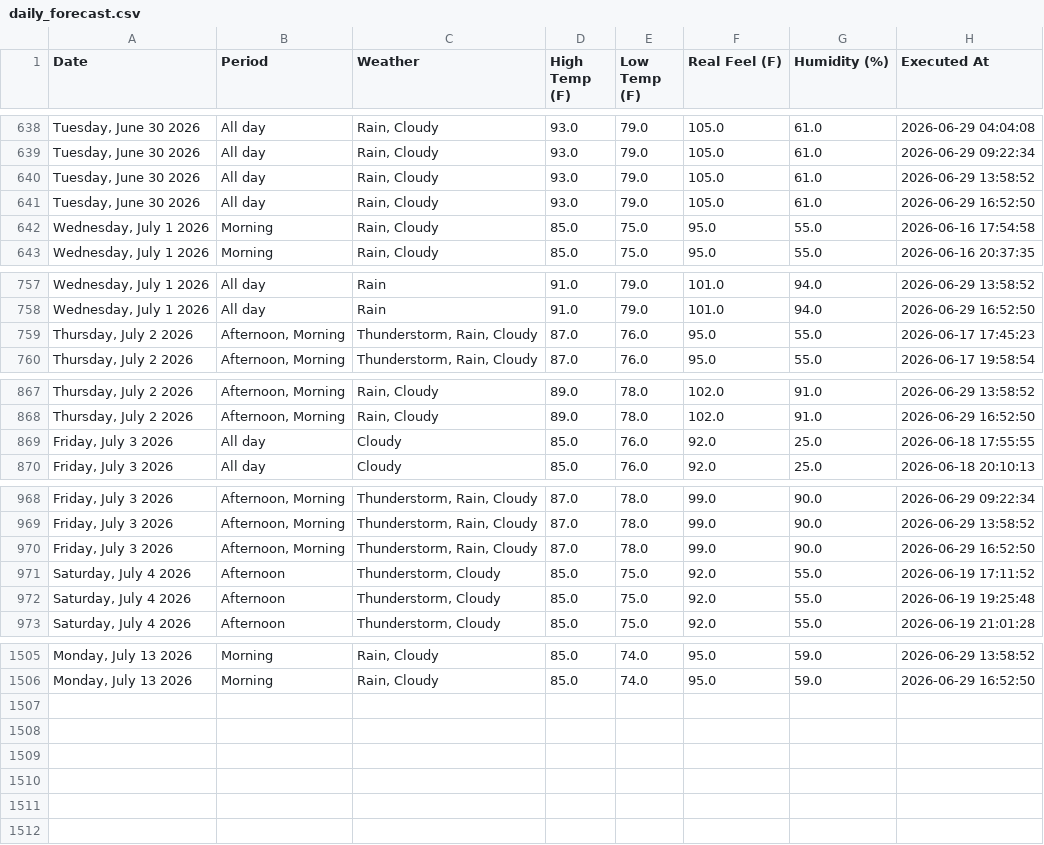
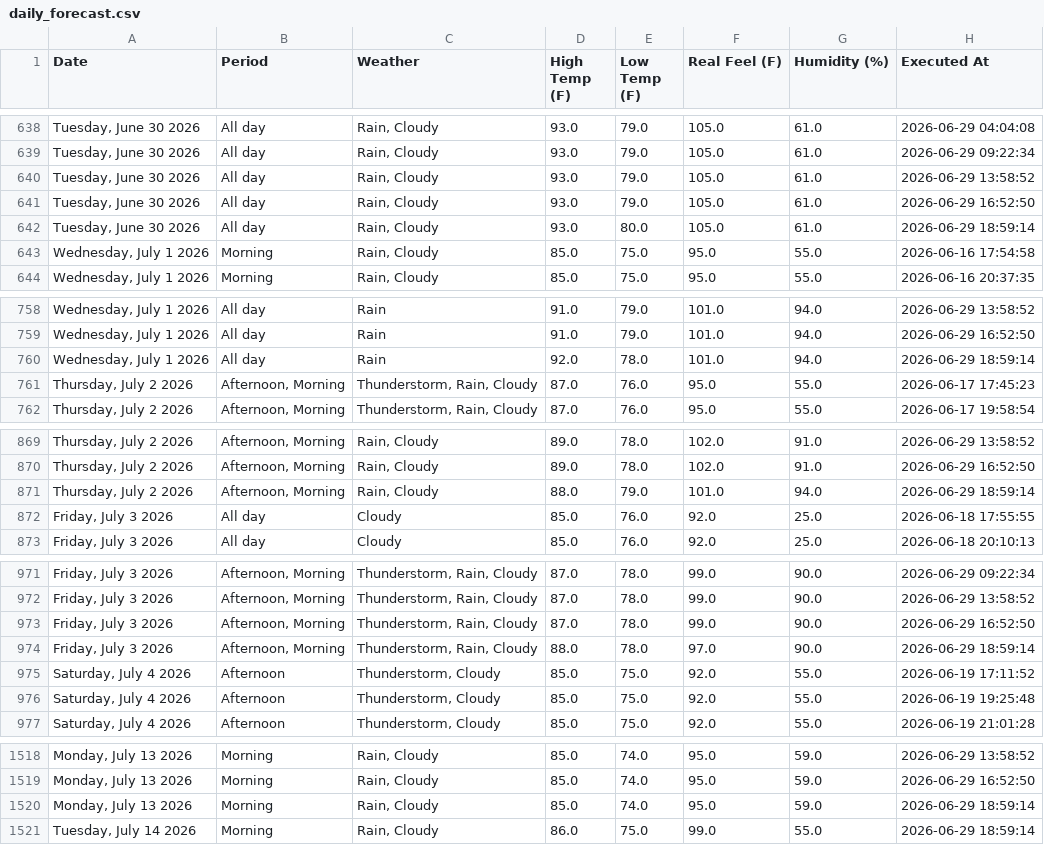
Before and after one commit to pthphien/accuweather, a CSV file: data/daily_forecast.csv, drawn as a sheet; only a part is shown, gaps mark what is left out; the diff covers the shown part only.

```diff
--- a/data/daily_forecast.csv
+++ b/data/daily_forecast.csv
@@ -641,2 +641,3 @@ Date,Period,Weather,High Temp (F),Low Temp (F),Real Feel (F),Humidity (%),Execut
 "Tuesday, June 30 2026",All day,"Rain, Cloudy",93.0,79.0,105.0,61.0,2026-06-29 16:52:50
+"Tuesday, June 30 2026",All day,"Rain, Cloudy",93.0,80.0,105.0,61.0,2026-06-29 18:59:14
 "Wednesday, July 1 2026",Morning,"Rain, Cloudy",85.0,75.0,95.0,55.0,2026-06-16 17:54:58
@@ -758,2 +759,3 @@ Date,Period,Weather,High Temp (F),Low Temp (F),Real Feel (F),Humidity (%),Execut
 "Wednesday, July 1 2026",All day,Rain,91.0,79.0,101.0,94.0,2026-06-29 16:52:50
+"Wednesday, July 1 2026",All day,Rain,92.0,78.0,101.0,94.0,2026-06-29 18:59:14
 "Thursday, July 2 2026","Afternoon, Morning","Thunderstorm, Rain, Cloudy",87.0,76.0,95.0,55.0,2026-06-17 17:45:23
@@ -868,2 +870,3 @@ Date,Period,Weather,High Temp (F),Low Temp (F),Real Feel (F),Humidity (%),Execut
 "Thursday, July 2 2026","Afternoon, Morning","Rain, Cloudy",89.0,78.0,102.0,91.0,2026-06-29 16:52:50
+"Thursday, July 2 2026","Afternoon, Morning","Rain, Cloudy",88.0,79.0,101.0,94.0,2026-06-29 18:59:14
 "Friday, July 3 2026",All day,Cloudy,85.0,76.0,92.0,25.0,2026-06-18 17:55:55
@@ -970,2 +973,3 @@ Date,Period,Weather,High Temp (F),Low Temp (F),Real Feel (F),Humidity (%),Execut
 "Friday, July 3 2026","Afternoon, Morning","Thunderstorm, Rain, Cloudy",87.0,78.0,99.0,90.0,2026-06-29 16:52:50
+"Friday, July 3 2026","Afternoon, Morning","Thunderstorm, Rain, Cloudy",88.0,78.0,97.0,90.0,2026-06-29 18:59:14
 "Saturday, July 4 2026",Afternoon,"Thunderstorm, Cloudy",85.0,75.0,92.0,55.0,2026-06-19 17:11:52
@@ -1506 +1519,3 @@ Date,Period,Weather,High Temp (F),Low Temp (F),Real Feel (F),Humidity (%),Execut
 "Monday, July 13 2026",Morning,"Rain, Cloudy",85.0,74.0,95.0,59.0,2026-06-29 16:52:50
+"Monday, July 13 2026",Morning,"Rain, Cloudy",85.0,74.0,95.0,59.0,2026-06-29 18:59:14
+"Tuesday, July 14 2026",Morning,"Rain, Cloudy",86.0,75.0,99.0,55.0,2026-06-29 18:59:14
```
Also changed, not shown: 9 added rows elsewhere in this file, 3 other files.
